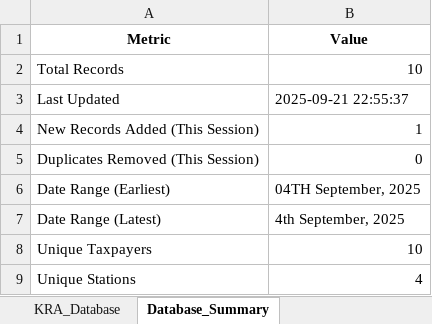
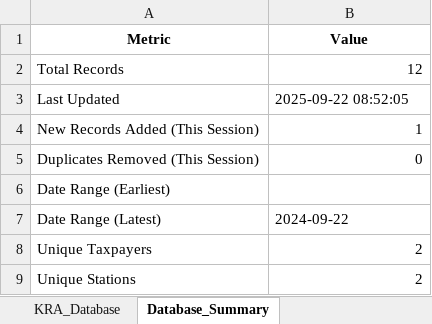
Before and after one commit to Hydra038/kra-data-extraction, an Excel workbook: kra_master_database.xlsx, sheet Database_Summary, drawn as a sheet; values as stored, in another font and other column widths than the file's, no borders; the diff names each change by its address in the sheet, - before the commit and + after, or states it on an @@ line.

Commit message:
Add camelCase fields and finalAmount field
- Convert all field names to camelCase format (date, pin, taxpayerName, etc.)
- Add new finalAmount field (left blank as requested)
- Update preAmount field to store total tax values (e.g., 14,769.50)
- Maintain authentic KRA iTax portal styling
- Update database integration for new field structure
- Ensure 100% backward compatibility with existing data

```diff
--- a/kra_master_database.xlsx (sheet Database_Summary)
+++ b/kra_master_database.xlsx (sheet Database_Summary)
-B2 (Value): 10
+B2 (Value): 12
-B3 (Value): 2025-09-21 22:55:37
+B3 (Value): 2025-09-22 08:52:05
-B6 (Value): 04TH September, 2025
+B6 (Value): (empty)
-B7 (Value): 4th September, 2025
+B7 (Value): 2024-09-22
-B8 (Value): 10
+B8 (Value): 2
-B9 (Value): 4
+B9 (Value): 2
```
Also changed, not shown: sheet KRA_Database, 3 other files.
